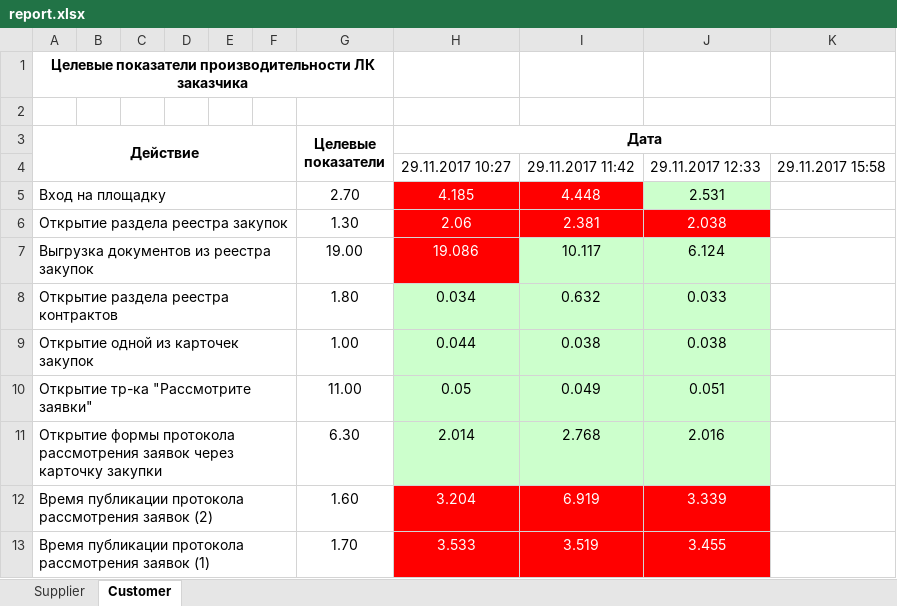
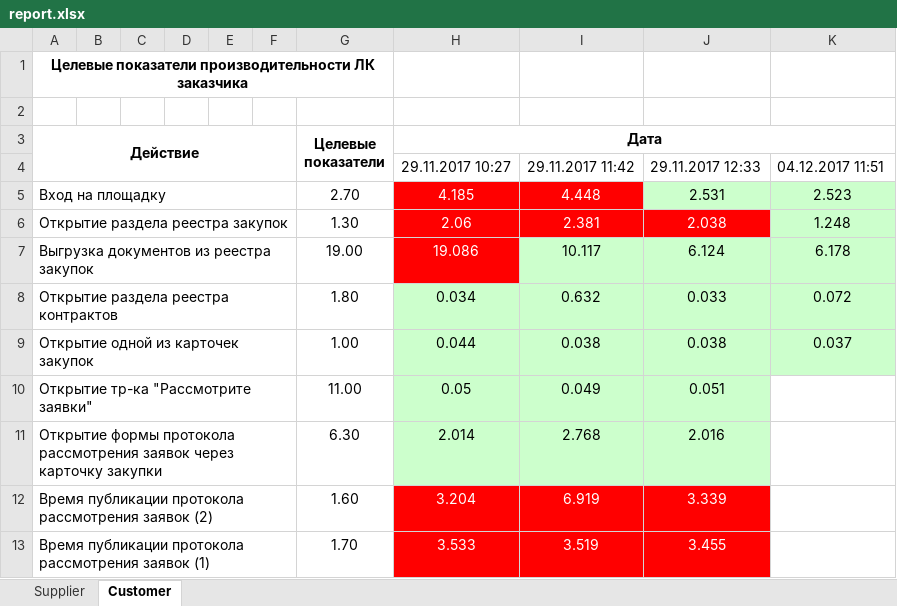
Before and after one commit to dekkir/performance, an Excel workbook: build/reports/logs/report.xlsx, sheet Customer, drawn as a sheet; only a part is shown; values as stored, in another font and other column widths than the file's, no borders; the diff names each change by its address in the sheet, - before the commit and + after, or states it on an @@ line.

```diff
--- a/build/reports/logs/report.xlsx (sheet Customer)
+++ b/build/reports/logs/report.xlsx (sheet Customer)
-K4: 29.11.2017 15:58
+K4: 04.12.2017 11:51
-K5: (empty)
+K5: 2.523
-K5:K9 fill: none
+K5:K9 fill: #CCFFCC
-K6: (empty)
+K6: 1.248
-K7: (empty)
+K7: 6.178
-K8: (empty)
+K8: 0.072
-K9: (empty)
+K9: 0.037
```
Also changed, not shown: sheet Supplier, 8 other files.
